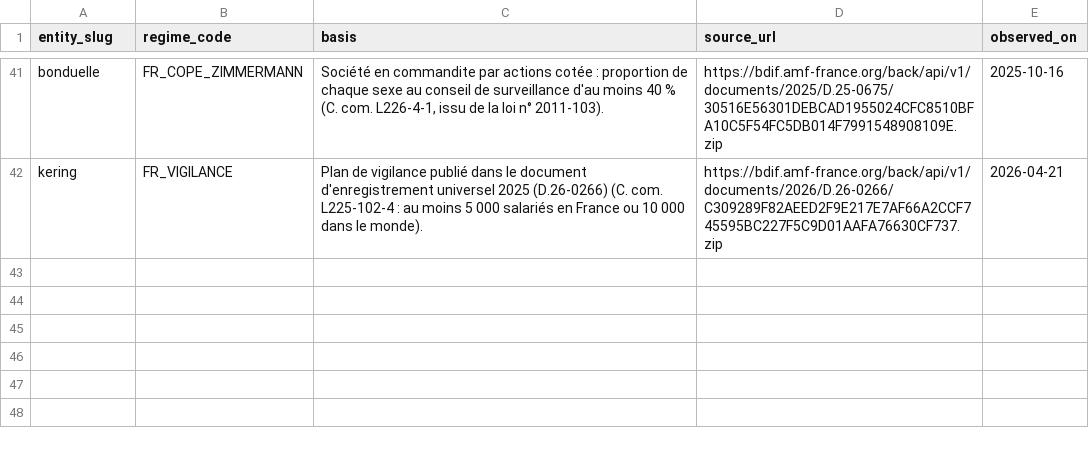
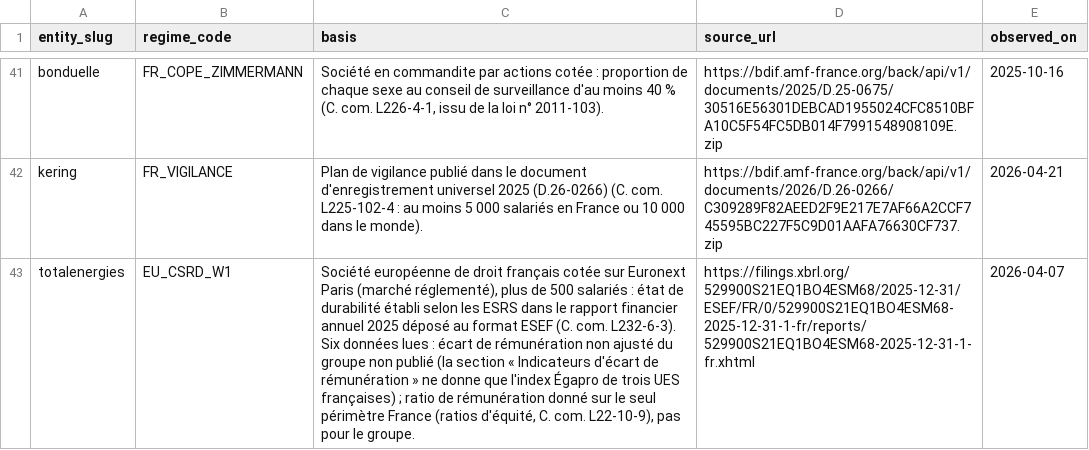
Before and after one commit to damienbalada/diams, a CSV file: pipeline/curated/regimes_groupes_2026-10.csv, drawn as a sheet; only a part is shown, gaps mark what is left out; the diff names each change by its address in the sheet, - before the commit and + after, or states it on an @@ line.

```diff
--- a/pipeline/curated/regimes_groupes_2026-10.csv
+++ b/pipeline/curated/regimes_groupes_2026-10.csv
+row 43: totalenergies | EU_CSRD_W1 | Société européenne de droit français cotée sur Euronext Paris (marché réglementé), plus de 500 salariés : état de durabilité établi selon les ESRS dans le rapport financier annuel 2025 déposé au format ESEF (C. com. L232-6-3). Six données lues : écart de rémunération non ajusté du groupe non publié (la section « Indicateurs d'écart de rémunération » ne donne que l'index Égapro de trois UES françaises) ; ratio de rémunération donné sur le seul périmètre France (ratios d'équité, C. com. L22-10-9), pas pour le groupe. | https://filings.xbrl.org/529900S21EQ1BO4ESM68/2025-12-31/ESEF/FR/0/529900S21EQ1BO4ESM68-2025-12-31-1-fr/reports/529900S21EQ1BO4ESM68-2025-12-31-1-fr.xhtml | 2026-04-07
```
Also changed, not shown: 3 other files.
